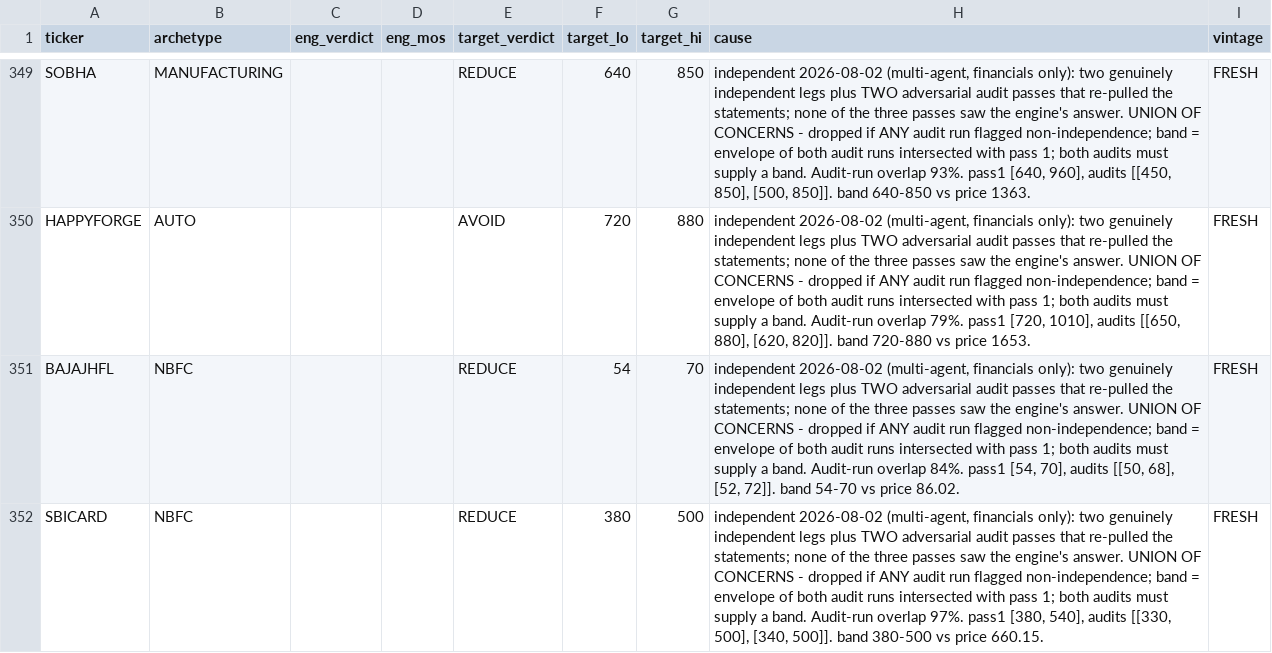
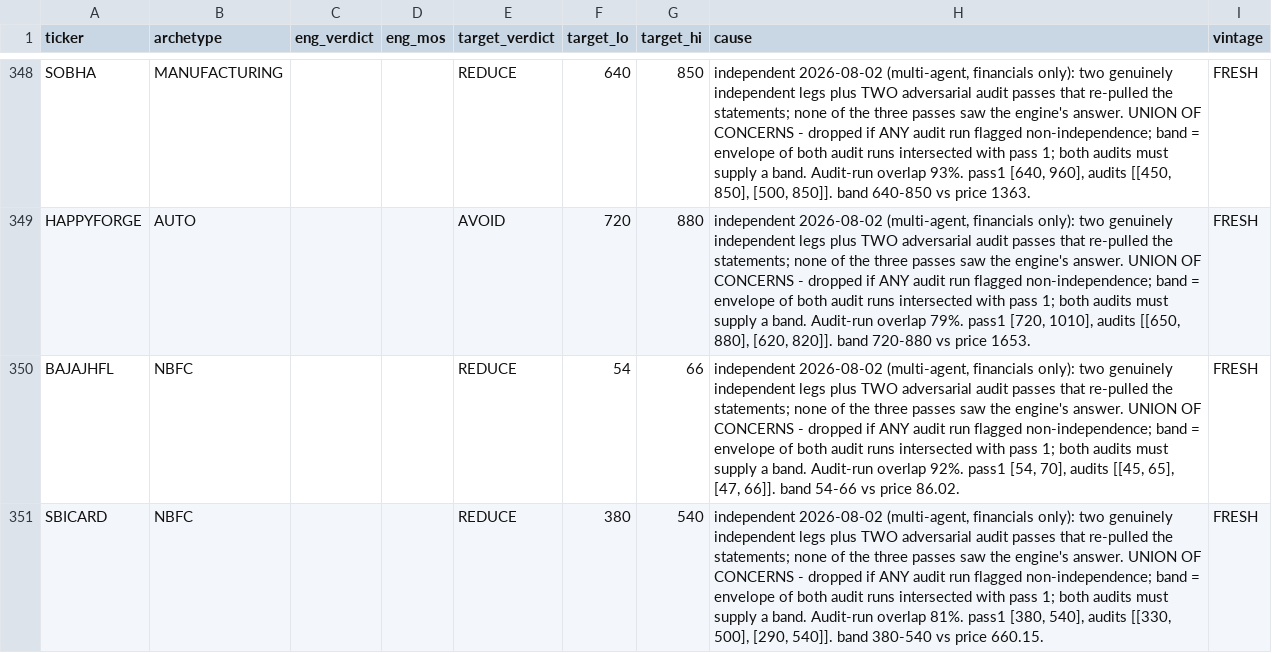
Before and after one commit to Manan-Jagtap/equity-terminal-backend, a CSV file: VALUATION_GROUNDTRUTH_2026-07/calibration_targets.csv, drawn as a sheet; only a part is shown, gaps mark what is left out; the diff covers the shown part only.

```diff
--- a/VALUATION_GROUNDTRUTH_2026-07/calibration_targets.csv
+++ b/VALUATION_GROUNDTRUTH_2026-07/calibration_targets.csv
@@ -350,3 +349,3 @@ SOBHA,MANUFACTURING,,,REDUCE,640,850,"independent 2026-08-02 (multi-agent, finan
 HAPPYFORGE,AUTO,,,AVOID,720,880,"independent 2026-08-02 (multi-agent, financials only): two genuinely independent legs plus TWO adversarial audit passes that re-pulled the statements; none of the three passes saw the engine's answer. UNION OF CONCERNS - dropped if ANY audit run flagged non-independence; band = envelope of both audit runs intersected with pass 1; both audits must supply a band. Audit-run overlap 79%. pass1 [720, 1010], audits [[650, 880], [620, 820]]. band 720-880 vs price 1653.",FRESH
-BAJAJHFL,NBFC,,,REDUCE,54,70,"independent 2026-08-02 (multi-agent, financials only): two genuinely independent legs plus TWO adversarial audit passes that re-pulled the statements; none of the three passes saw the engine's answer. UNION OF CONCERNS - dropped if ANY audit run flagged non-independence; band = envelope of both audit runs intersected with pass 1; both audits must supply a band. Audit-run overlap 84%. pass1 [54, 70], audits [[50, 68], [52, 72]]. band 54-70 vs price 86.02.",FRESH
-SBICARD,NBFC,,,REDUCE,380,500,"independent 2026-08-02 (multi-agent, financials only): two genuinely independent legs plus TWO adversarial audit passes that re-pulled the statements; none of the three passes saw the engine's answer. UNION OF CONCERNS - dropped if ANY audit run flagged non-independence; band = envelope of both audit runs intersected with pass 1; both audits must supply a band. Audit-run overlap 97%. pass1 [380, 540], audits [[330, 500], [340, 500]]. band 380-500 vs price 660.15.",FRESH
+BAJAJHFL,NBFC,,,REDUCE,54,66,"independent 2026-08-02 (multi-agent, financials only): two genuinely independent legs plus TWO adversarial audit passes that re-pulled the statements; none of the three passes saw the engine's answer. UNION OF CONCERNS - dropped if ANY audit run flagged non-independence; band = envelope of both audit runs intersected with pass 1; both audits must supply a band. Audit-run overlap 92%. pass1 [54, 70], audits [[45, 65], [47, 66]]. band 54-66 vs price 86.02.",FRESH
+SBICARD,NBFC,,,REDUCE,380,540,"independent 2026-08-02 (multi-agent, financials only): two genuinely independent legs plus TWO adversarial audit passes that re-pulled the statements; none of the three passes saw the engine's answer. UNION OF CONCERNS - dropped if ANY audit run flagged non-independence; band = envelope of both audit runs intersected with pass 1; both audits must supply a band. Audit-run overlap 81%. pass1 [380, 540], audits [[330, 500], [290, 540]]. band 380-540 vs price 660.15.",FRESH
```
Also changed, not shown: 1 added row, 1 removed row and 15 edited cells elsewhere in this file, 2 other files.
